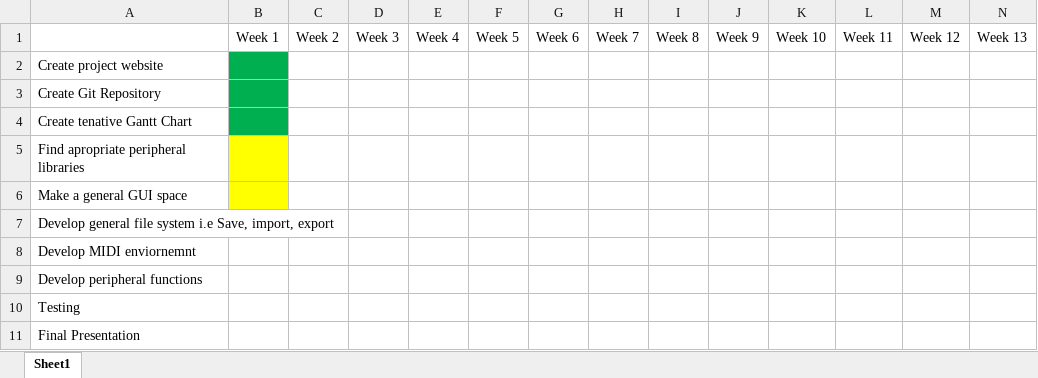
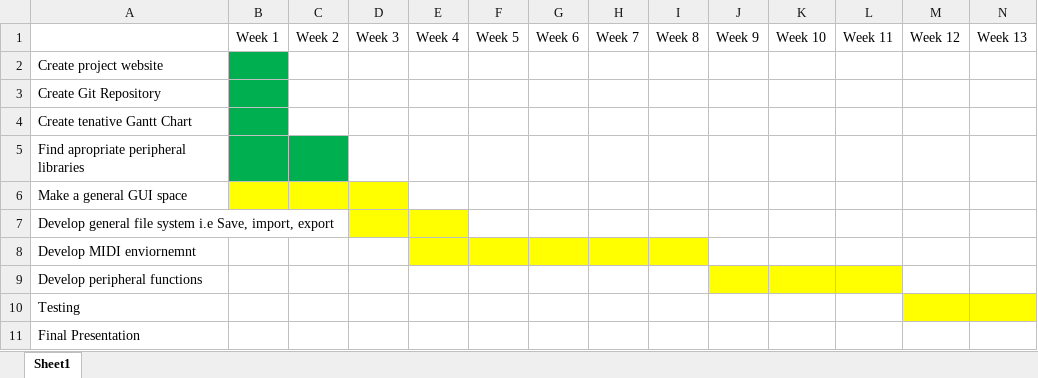
Before and after one commit to ClaytonSanner33/ClaytonSanner33.github.io, an Excel workbook: documentation/Gantt Chart.xlsx, sheet Sheet1, drawn as a sheet; only a part is shown; values as stored, in another font and other column widths than the file's, no borders; the diff covers the shown part only; the diff names each change by its address in the sheet, - before the commit and + after, or states it on an @@ line.

Commit message:
update

```diff
--- a/documentation/Gantt Chart.xlsx (sheet Sheet1)
+++ b/documentation/Gantt Chart.xlsx (sheet Sheet1)
-B5 fill: #FFFF00
+B5 fill: #00B050
-C5 fill: none
+C5 fill: #00B050
-C6:D6 fill: none
+C6:D6 fill: #FFFF00
-D7:E7 fill: none
+D7:E7 fill: #FFFF00
-E8:I8 fill: none
+E8:I8 fill: #FFFF00
-J9:L9 fill: none
+J9:L9 fill: #FFFF00
-M10:N10 fill: none
+M10:N10 fill: #FFFF00
```
Also changed, not shown: cell formats elsewhere in this sheet.
